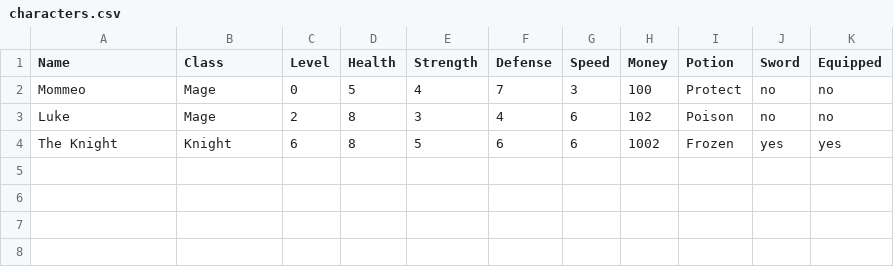
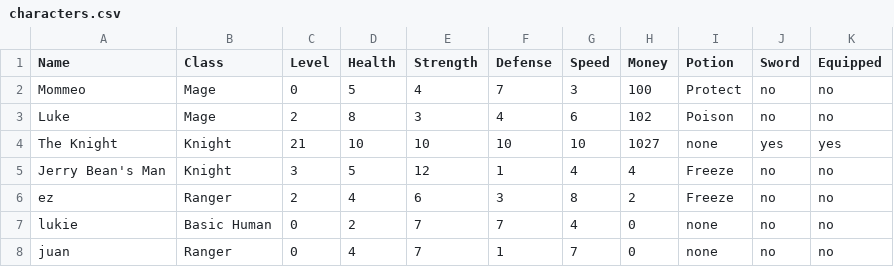
Before and after one commit to UCAS-LukeMurdock/CP2-Projects, a CSV file: battle_simulator/characters.csv, drawn as a sheet.

```diff
--- a/battle_simulator/characters.csv
+++ b/battle_simulator/characters.csv
@@ -3,2 +3,6 @@ Mommeo,Mage,0,5,4,7,3,100,Protect,no,no
 Luke,Mage,2,8,3,4,6,102,Poison,no,no
-The Knight,Knight,6,8,5,6,6,1002,Frozen,yes,yes
+The Knight,Knight,21,10,10,10,10,1027,none,yes,yes
+Jerry Bean's Man,Knight,3,5,12,1,4,4,Freeze,no,no
+ez,Ranger,2,4,6,3,8,2,Freeze,no,no
+lukie,Basic Human,0,2,7,7,4,0,none,no,no
+juan,Ranger,0,4,7,1,7,0,none,no,no
```
Also changed, not shown: 5 other files.
